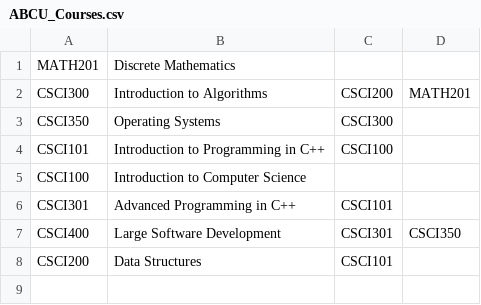
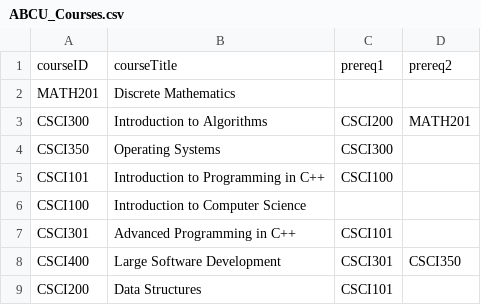
Before and after one commit to hiiraeth/projecttwo, a CSV file: ABCU_Courses.csv, drawn as a sheet; the diff names each change by its address in the sheet, - before the commit and + after, or states it on an @@ line.

```diff
--- a/ABCU_Courses.csv
+++ b/ABCU_Courses.csv
+row 1: courseID | courseTitle | prereq1 | prereq2
```
Also changed, not shown: 1 other file.
